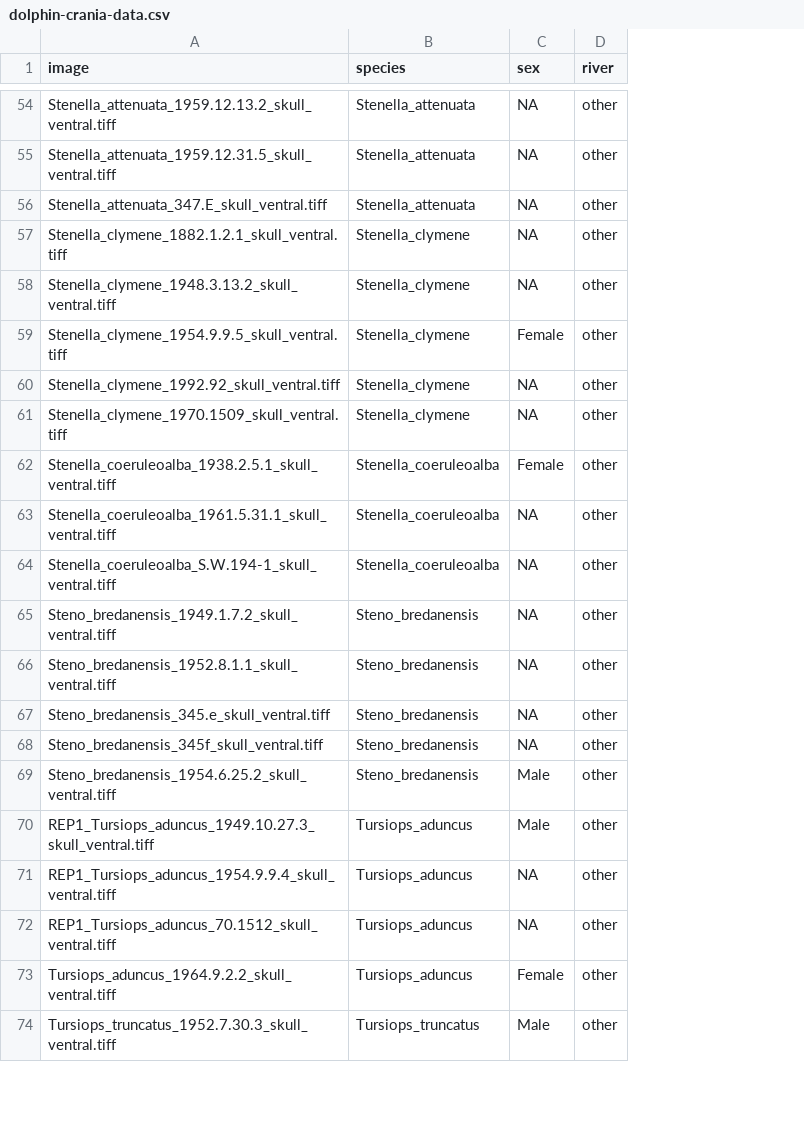
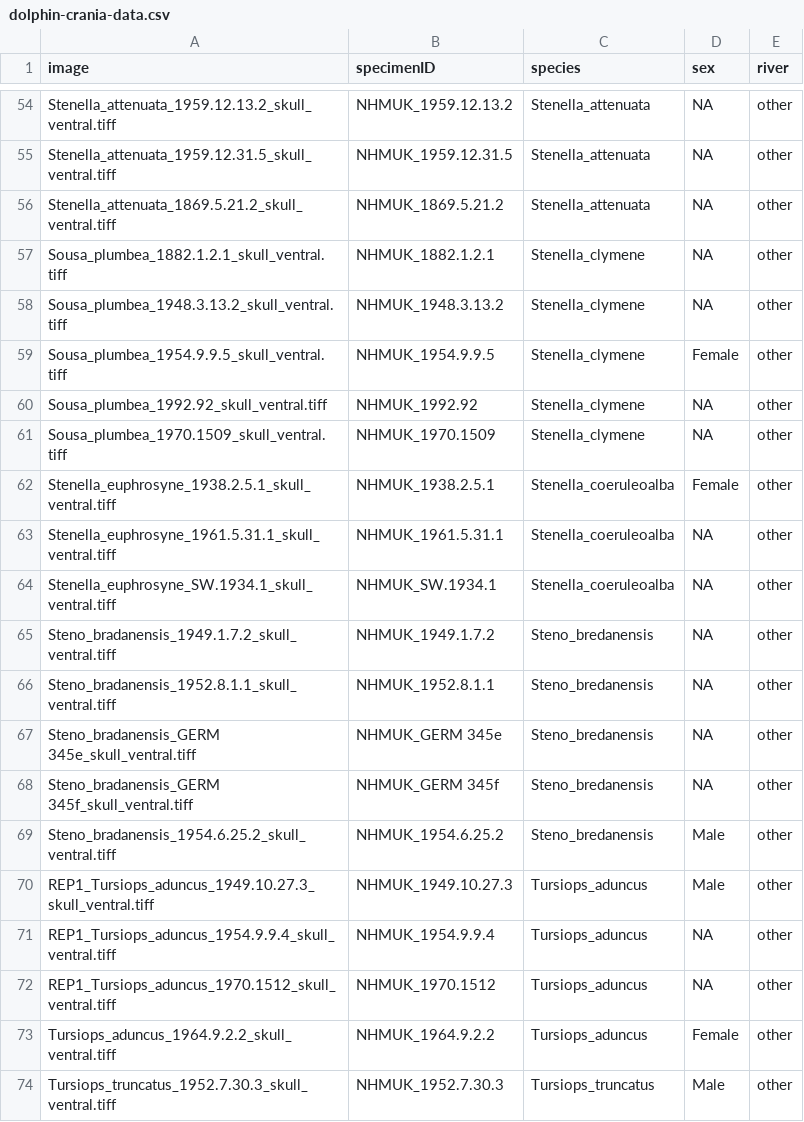
Before and after one commit to NaturalHistoryMuseum/river-dolphin-convergence, a CSV file: data/dolphin-crania-data.csv, drawn as a sheet; only a part is shown, gaps mark what is left out; the diff covers the shown part only; the diff names each change by its address in the sheet, - before the commit and + after, or states it on an @@ line.

Commit message:
Update metadata to correct specimen IDs

```diff
--- a/data/dolphin-crania-data.csv
+++ b/data/dolphin-crania-data.csv
+column B (specimenID), rows 54-74: NHMUK_1959.12.13.2 | NHMUK_1959.12.31.5 | NHMUK_1869.5.21.2 | NHMUK_1882.1.2.1 | NHMUK_1948.3.13.2 | NHMUK_1954.9.9.5 | NHMUK_1992.92 | NHMUK_1970.1509 | NHMUK_1938.2.5.1 | NHMUK_1961.5.31.1 | NHMUK_SW.1934.1 | NHMUK_1949.1.7.2 | NHMUK_1952.8.1.1 | NHMUK_GERM 345e | NHMUK_GERM 345f | NHMUK_1954.6.25.2 | NHMUK_1949.10.27.3 | NHMUK_1954.9.9.4 | NHMUK_1970.1512 | NHMUK_1964.9.2.2 | NHMUK_1952.7.30.3
-A56 (image): Stenella_attenuata_347.E_skull_ventral.tiff
+A56 (image): Stenella_attenuata_1869.5.21.2_skull_ventral.tiff
-A57 (image): Stenella_clymene_1882.1.2.1_skull_ventral.tiff
+A57 (image): Sousa_plumbea_1882.1.2.1_skull_ventral.tiff
-A58 (image): Stenella_clymene_1948.3.13.2_skull_ventral.tiff
+A58 (image): Sousa_plumbea_1948.3.13.2_skull_ventral.tiff
-A59 (image): Stenella_clymene_1954.9.9.5_skull_ventral.tiff
+A59 (image): Sousa_plumbea_1954.9.9.5_skull_ventral.tiff
-A60 (image): Stenella_clymene_1992.92_skull_ventral.tiff
+A60 (image): Sousa_plumbea_1992.92_skull_ventral.tiff
-A61 (image): Stenella_clymene_1970.1509_skull_ventral.tiff
+A61 (image): Sousa_plumbea_1970.1509_skull_ventral.tiff
-A62 (image): Stenella_coeruleoalba_1938.2.5.1_skull_ventral.tiff
+A62 (image): Stenella_euphrosyne_1938.2.5.1_skull_ventral.tiff
-A63 (image): Stenella_coeruleoalba_1961.5.31.1_skull_ventral.tiff
+A63 (image): Stenella_euphrosyne_1961.5.31.1_skull_ventral.tiff
-A64 (image): Stenella_coeruleoalba_S.W.194-1_skull_ventral.tiff
+A64 (image): Stenella_euphrosyne_SW.1934.1_skull_ventral.tiff
-A65 (image): Steno_bredanensis_1949.1.7.2_skull_ventral.tiff
+A65 (image): Steno_bradanensis_1949.1.7.2_skull_ventral.tiff
-A66 (image): Steno_bredanensis_1952.8.1.1_skull_ventral.tiff
+A66 (image): Steno_bradanensis_1952.8.1.1_skull_ventral.tiff
-A67 (image): Steno_bredanensis_345.e_skull_ventral.tiff
+A67 (image): Steno_bradanensis_GERM 345e_skull_ventral.tiff
-A68 (image): Steno_bredanensis_345f_skull_ventral.tiff
+A68 (image): Steno_bradanensis_GERM 345f_skull_ventral.tiff
-A69 (image): Steno_bredanensis_1954.6.25.2_skull_ventral.tiff
+A69 (image): Steno_bradanensis_1954.6.25.2_skull_ventral.tiff
-A72 (image): REP1_Tursiops_aduncus_70.1512_skull_ventral.tiff
+A72 (image): REP1_Tursiops_aduncus_1970.1512_skull_ventral.tiff
```
Also changed, not shown: 18 edited cells elsewhere in this file, data/dolphin-mandibles-data.csv.
